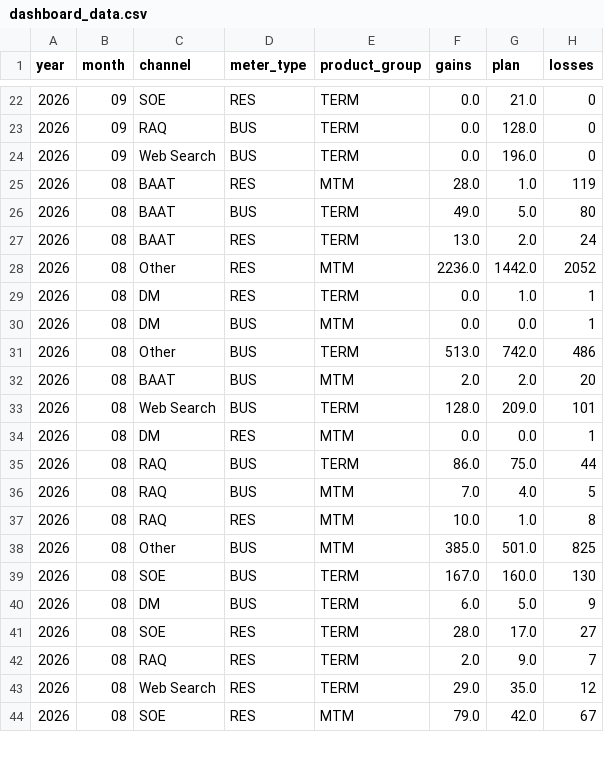
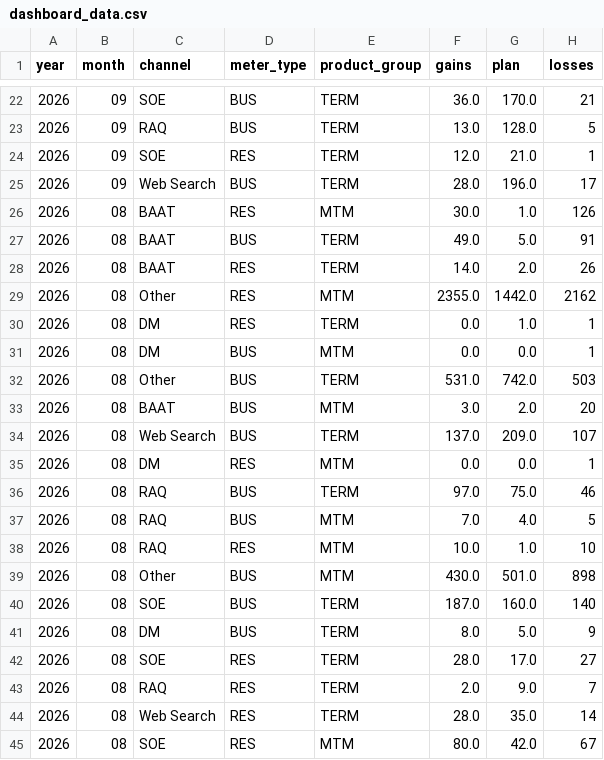
Before and after one commit to MarceloPreissler/interactive-gains-dashboard, a CSV file: data/dashboard_data.csv, drawn as a sheet; only a part is shown, gaps mark what is left out; the diff covers the shown part only.

```diff
--- a/data/dashboard_data.csv
+++ b/data/dashboard_data.csv
@@ -22,23 +22,24 @@ year,month,channel,meter_type,product_group,gains,plan,losses
-2026,09,SOE,RES,TERM,0.0,21.0,0
-2026,09,RAQ,BUS,TERM,0.0,128.0,0
-2026,09,Web Search,BUS,TERM,0.0,196.0,0
-2026,08,BAAT,RES,MTM,28.0,1.0,119
-2026,08,BAAT,BUS,TERM,49.0,5.0,80
-2026,08,BAAT,RES,TERM,13.0,2.0,24
-2026,08,Other,RES,MTM,2236.0,1442.0,2052
+2026,09,SOE,BUS,TERM,36.0,170.0,21
+2026,09,RAQ,BUS,TERM,13.0,128.0,5
+2026,09,SOE,RES,TERM,12.0,21.0,1
+2026,09,Web Search,BUS,TERM,28.0,196.0,17
+2026,08,BAAT,RES,MTM,30.0,1.0,126
+2026,08,BAAT,BUS,TERM,49.0,5.0,91
+2026,08,BAAT,RES,TERM,14.0,2.0,26
+2026,08,Other,RES,MTM,2355.0,1442.0,2162
 2026,08,DM,RES,TERM,0.0,1.0,1
 2026,08,DM,BUS,MTM,0.0,0.0,1
-2026,08,Other,BUS,TERM,513.0,742.0,486
-2026,08,BAAT,BUS,MTM,2.0,2.0,20
-2026,08,Web Search,BUS,TERM,128.0,209.0,101
+2026,08,Other,BUS,TERM,531.0,742.0,503
+2026,08,BAAT,BUS,MTM,3.0,2.0,20
+2026,08,Web Search,BUS,TERM,137.0,209.0,107
 2026,08,DM,RES,MTM,0.0,0.0,1
-2026,08,RAQ,BUS,TERM,86.0,75.0,44
+2026,08,RAQ,BUS,TERM,97.0,75.0,46
 2026,08,RAQ,BUS,MTM,7.0,4.0,5
-2026,08,RAQ,RES,MTM,10.0,1.0,8
-2026,08,Other,BUS,MTM,385.0,501.0,825
-2026,08,SOE,BUS,TERM,167.0,160.0,130
-2026,08,DM,BUS,TERM,6.0,5.0,9
+2026,08,RAQ,RES,MTM,10.0,1.0,10
+2026,08,Other,BUS,MTM,430.0,501.0,898
+2026,08,SOE,BUS,TERM,187.0,160.0,140
+2026,08,DM,BUS,TERM,8.0,5.0,9
 2026,08,SOE,RES,TERM,28.0,17.0,27
 2026,08,RAQ,RES,TERM,2.0,9.0,7
-2026,08,Web Search,RES,TERM,29.0,35.0,12
-2026,08,SOE,RES,MTM,79.0,42.0,67
+2026,08,Web Search,RES,TERM,28.0,35.0,14
+2026,08,SOE,RES,MTM,80.0,42.0,67
```
Also changed, not shown: 4 added rows, 4 removed rows and 30 edited cells elsewhere in this file.
